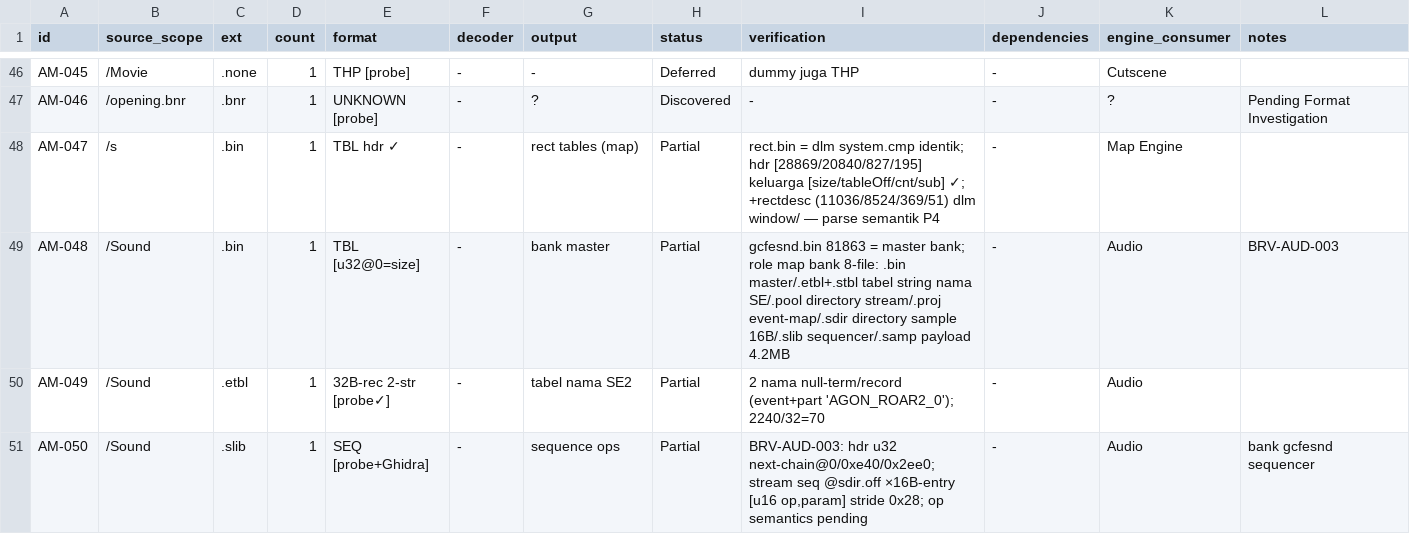
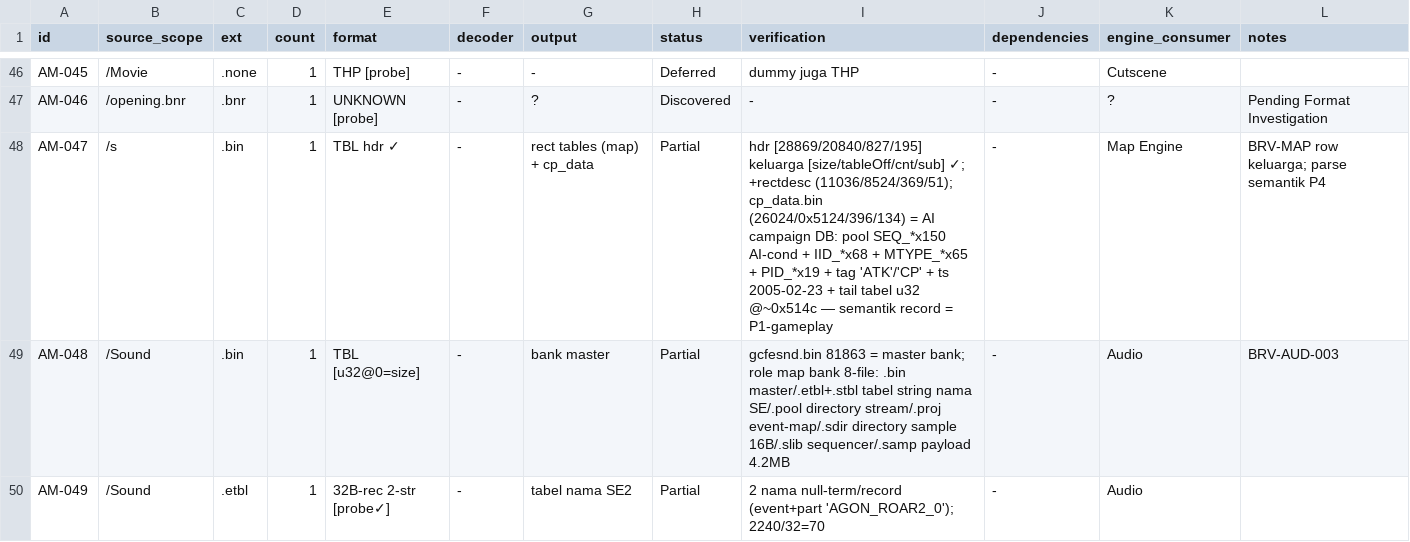
Before and after one commit to valdifebrian/Fire-Emblem---PA-Port, a CSV file: docs/FE9_ASSET_MATRIX.csv, drawn as a sheet; only a part is shown, gaps mark what is left out; the shorter side is filled out with more unchanged rows.

Commit message:
[AM-072][P1] matrix: cp_data.bin = AI campaign DB (SEQ/IID/MTYPE pools, hdr family); zmap row w/ MAP-002/003

```diff
--- a/docs/FE9_ASSET_MATRIX.csv
+++ b/docs/FE9_ASSET_MATRIX.csv
@@ -47,3 +47,3 @@ id,source_scope,ext,count,format,decoder,output,status,verification,dependencies
 "AM-046","/opening.bnr",".bnr","1","UNKNOWN [probe]","-","?","Discovered","-","-","?","Pending Format Investigation"
-"AM-047","/s",".bin","1","TBL hdr ✓","-","rect tables (map)","Partial","rect.bin = dlm system.cmp identik; hdr [28869/20840/827/195] keluarga [size/tableOff/cnt/sub] ✓; +rectdesc (11036/8524/369/51) dlm window/ — parse semantik P4","-","Map Engine",""
+"AM-047","/s",".bin","1","TBL hdr ✓","-","rect tables (map) + cp_data","Partial","hdr [28869/20840/827/195] keluarga [size/tableOff/cnt/sub] ✓; +rectdesc (11036/8524/369/51); cp_data.bin (26024/0x5124/396/134) = AI campaign DB: pool SEQ_*x150 AI-cond + IID_*x68 + MTYPE_*x65 + PID_*x19 + tag 'ATK'/'CP' + ts 2005-02-23 + tail tabel u32 @~0x514c — semantik record = P1-gameplay","-","Map Engine","BRV-MAP row keluarga; parse semantik P4"
 "AM-048","/Sound",".bin","1","TBL [u32@0=size]","-","bank master","Partial","gcfesnd.bin 81863 = master bank; role map bank 8-file: .bin master/.etbl+.stbl tabel string nama SE/.pool directory stream/.proj event-map/.sdir directory sample 16B/.slib sequencer/.samp payload 4.2MB","-","Audio","BRV-AUD-003"
```
